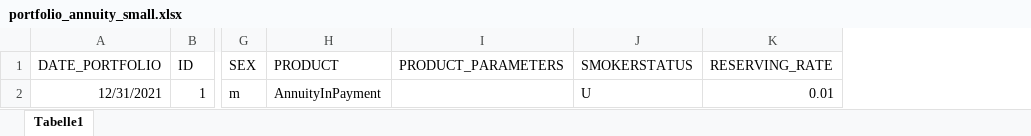
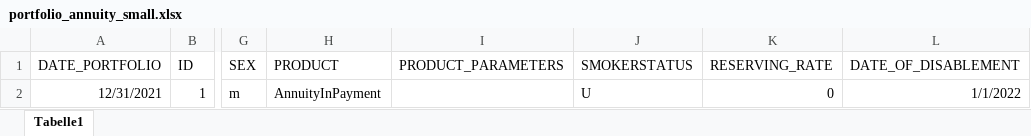
Before and after one commit to mseehafer/PyProtolinc, an Excel workbook: examples/02_annuities_in_payment/portfolio/portfolio_annuity_small.xlsx, sheet Tabelle1, drawn as a sheet; only a part is shown, gaps mark what is left out; values as stored, in another font and other column widths than the file's, no borders; the diff names each change by its address in the sheet, - before the commit and + after, or states it on an @@ line.

```diff
--- a/examples/02_annuities_in_payment/portfolio/portfolio_annuity_small.xlsx (sheet Tabelle1)
+++ b/examples/02_annuities_in_payment/portfolio/portfolio_annuity_small.xlsx (sheet Tabelle1)
+column L (DATE_OF_DISABLEMENT), row 2: 1/1/2022
-K2 (RESERVING_RATE): 0.01
+K2 (RESERVING_RATE): 0
```
Also changed, not shown: examples/01_annuity_in_payment_simple/portfolio/portfolio_annuity_small.xlsx, examples/03_mortality/portfolio/portfolio_small.xlsx, 12 other files.
